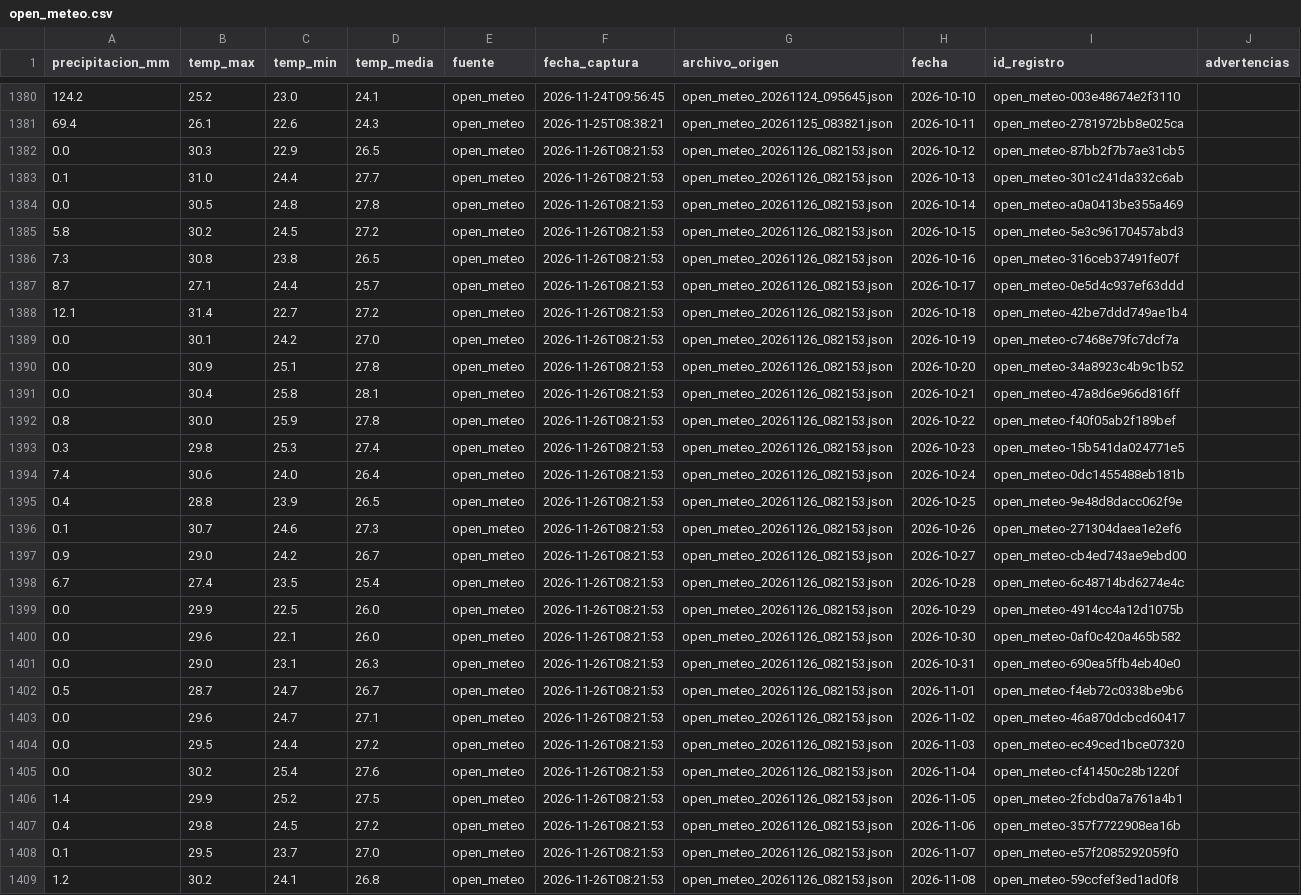
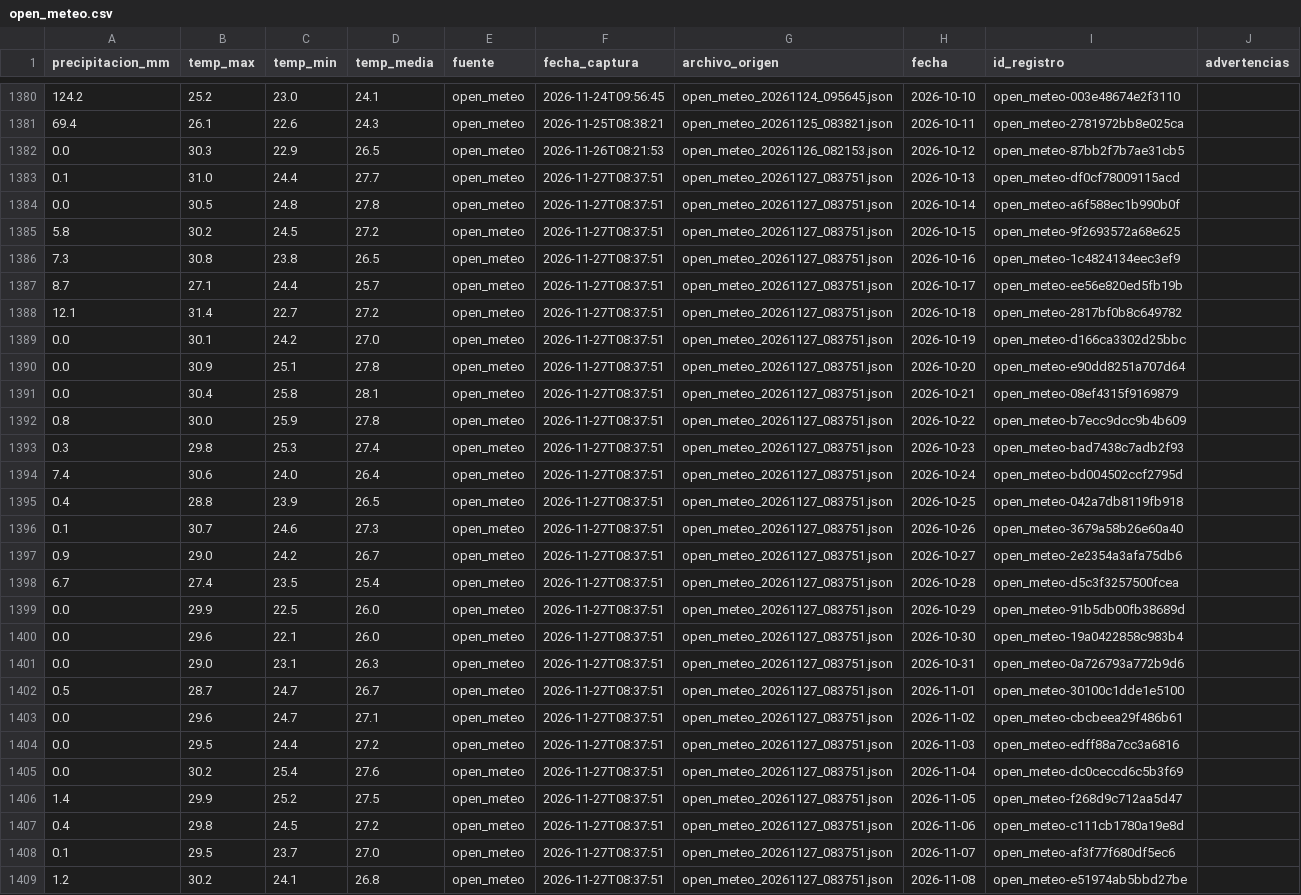
Before and after one commit to estrecard/Proyecto_Limones, a CSV file: data/silver/open_meteo.csv, drawn as a sheet; only a part is shown, gaps mark what is left out; the diff covers the shown part only; the diff names each change by its address in the sheet, - before the commit and + after, or states it on an @@ line.

```diff
--- a/data/silver/open_meteo.csv
+++ b/data/silver/open_meteo.csv
-F1383:F1409 (fecha_captura): 2026-11-26T08:21:53
+F1383:F1409 (fecha_captura): 2026-11-27T08:37:51
-G1383:G1409 (archivo_origen): open_meteo_20261126_082153.json
+G1383:G1409 (archivo_origen): open_meteo_20261127_083751.json
-I1383 (id_registro): open_meteo-301c241da332c6ab
+I1383 (id_registro): open_meteo-df0cf78009115acd
-I1384 (id_registro): open_meteo-a0a0413be355a469
+I1384 (id_registro): open_meteo-a6f588ec1b990b0f
-I1385 (id_registro): open_meteo-5e3c96170457abd3
+I1385 (id_registro): open_meteo-9f2693572a68e625
-I1386 (id_registro): open_meteo-316ceb37491fe07f
+I1386 (id_registro): open_meteo-1c4824134eec3ef9
-I1387 (id_registro): open_meteo-0e5d4c937ef63ddd
+I1387 (id_registro): open_meteo-ee56e820ed5fb19b
-I1388 (id_registro): open_meteo-42be7ddd749ae1b4
+I1388 (id_registro): open_meteo-2817bf0b8c649782
-I1389 (id_registro): open_meteo-c7468e79fc7dcf7a
+I1389 (id_registro): open_meteo-d166ca3302d25bbc
-I1390 (id_registro): open_meteo-34a8923c4b9c1b52
+I1390 (id_registro): open_meteo-e90dd8251a707d64
-I1391 (id_registro): open_meteo-47a8d6e966d816ff
+I1391 (id_registro): open_meteo-08ef4315f9169879
-I1392 (id_registro): open_meteo-f40f05ab2f189bef
+I1392 (id_registro): open_meteo-b7ecc9dcc9b4b609
-I1393 (id_registro): open_meteo-15b541da024771e5
+I1393 (id_registro): open_meteo-bad7438c7adb2f93
-I1394 (id_registro): open_meteo-0dc1455488eb181b
+I1394 (id_registro): open_meteo-bd004502ccf2795d
-I1395 (id_registro): open_meteo-9e48d8dacc062f9e
+I1395 (id_registro): open_meteo-042a7db8119fb918
-I1396 (id_registro): open_meteo-271304daea1e2ef6
+I1396 (id_registro): open_meteo-3679a58b26e60a40
-I1397 (id_registro): open_meteo-cb4ed743ae9ebd00
+I1397 (id_registro): open_meteo-2e2354a3afa75db6
-I1398 (id_registro): open_meteo-6c48714bd6274e4c
+I1398 (id_registro): open_meteo-d5c3f3257500fcea
-I1399 (id_registro): open_meteo-4914cc4a12d1075b
+I1399 (id_registro): open_meteo-91b5db00fb38689d
-I1400 (id_registro): open_meteo-0af0c420a465b582
+I1400 (id_registro): open_meteo-19a0422858c983b4
-I1401 (id_registro): open_meteo-690ea5ffb4eb40e0
+I1401 (id_registro): open_meteo-0a726793a772b9d6
-I1402 (id_registro): open_meteo-f4eb72c0338be9b6
+I1402 (id_registro): open_meteo-30100c1dde1e5100
-I1403 (id_registro): open_meteo-46a870dcbcd60417
+I1403 (id_registro): open_meteo-cbcbeea29f486b61
-I1404 (id_registro): open_meteo-ec49ced1bce07320
+I1404 (id_registro): open_meteo-edff88a7cc3a6816
-I1405 (id_registro): open_meteo-cf41450c28b1220f
+I1405 (id_registro): open_meteo-dc0ceccd6c5b3f69
-I1406 (id_registro): open_meteo-2fcbd0a7a761a4b1
+I1406 (id_registro): open_meteo-f268d9c712aa5d47
-I1407 (id_registro): open_meteo-357f7722908ea16b
+I1407 (id_registro): open_meteo-c111cb1780a19e8d
-I1408 (id_registro): open_meteo-e57f2085292059f0
+I1408 (id_registro): open_meteo-af3f77f680df5ec6
-I1409 (id_registro): open_meteo-59ccfef3ed1ad0f8
+I1409 (id_registro): open_meteo-e51974ab5bbd27be
```
Also changed, not shown: 1 added row and 39 edited cells elsewhere in this file, data/gold/limon_semanal_nacional.csv, data/quarantine/sniim_cuarentena.csv, 41 other files.
